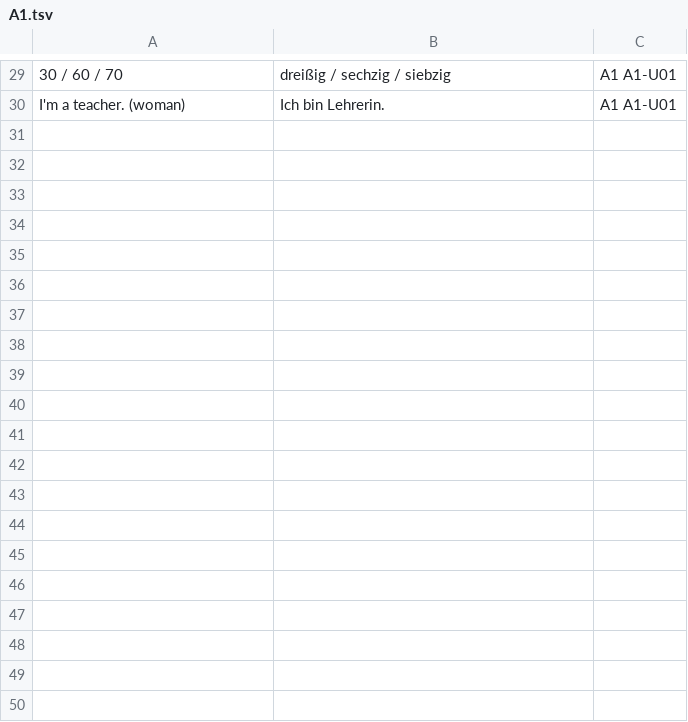
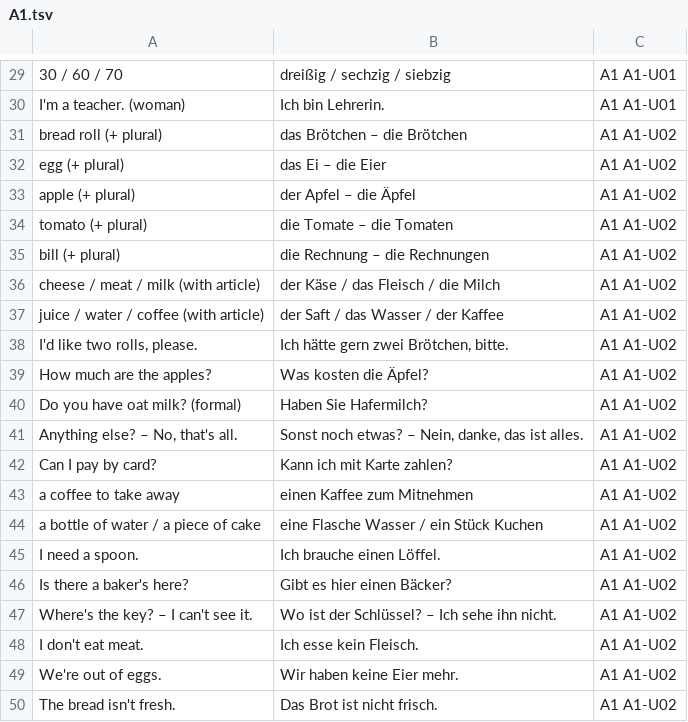
Before and after one commit to erhanozturk2018-maker/Deutsch, a TSV file: GERMAN_LEARNING_PLAN/Resources/Anki/A1.tsv, drawn as a sheet; only a part is shown, gaps mark what is left out; the diff covers the shown part only; the diff names each change by its address in the sheet, - before the commit and + after, or states it on an @@ line.

```diff
--- a/GERMAN_LEARNING_PLAN/Resources/Anki/A1.tsv
+++ b/GERMAN_LEARNING_PLAN/Resources/Anki/A1.tsv
+row 31: bread roll (+ plural) | das Brötchen – die Brötchen | A1 A1-U02
+row 32: egg (+ plural) | das Ei – die Eier | A1 A1-U02
+row 33: apple (+ plural) | der Apfel – die Äpfel | A1 A1-U02
+row 34: tomato (+ plural) | die Tomate – die Tomaten | A1 A1-U02
+row 35: bill (+ plural) | die Rechnung – die Rechnungen | A1 A1-U02
+row 36: cheese / meat / milk (with article) | der Käse / das Fleisch / die Milch | A1 A1-U02
+row 37: juice / water / coffee (with article) | der Saft / das Wasser / der Kaffee | A1 A1-U02
+row 38: I'd like two rolls, please. | Ich hätte gern zwei Brötchen, bitte. | A1 A1-U02
+row 39: How much are the apples? | Was kosten die Äpfel? | A1 A1-U02
+row 40: Do you have oat milk? (formal) | Haben Sie Hafermilch? | A1 A1-U02
+row 41: Anything else? – No, that's all. | Sonst noch etwas? – Nein, danke, das ist alles. | A1 A1-U02
+row 42: Can I pay by card? | Kann ich mit Karte zahlen? | A1 A1-U02
+row 43: a coffee to take away | einen Kaffee zum Mitnehmen | A1 A1-U02
+row 44: a bottle of water / a piece of cake | eine Flasche Wasser / ein Stück Kuchen | A1 A1-U02
+row 45: I need a spoon. | Ich brauche einen Löffel. | A1 A1-U02
+row 46: Is there a baker's here? | Gibt es hier einen Bäcker? | A1 A1-U02
+row 47: Where's the key? – I can't see it. | Wo ist der Schlüssel? – Ich sehe ihn nicht. | A1 A1-U02
+row 48: I don't eat meat. | Ich esse kein Fleisch. | A1 A1-U02
+row 49: We're out of eggs. | Wir haben keine Eier mehr. | A1 A1-U02
+row 50: The bread isn't fresh. | Das Brot ist nicht frisch. | A1 A1-U02
```
Also changed, not shown: 31 added rows elsewhere in this file, 9 other files.
